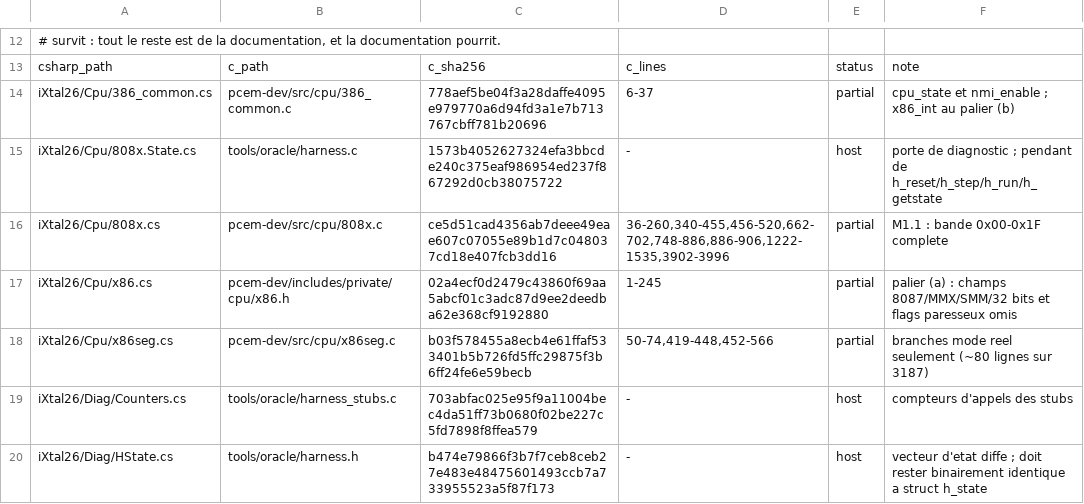
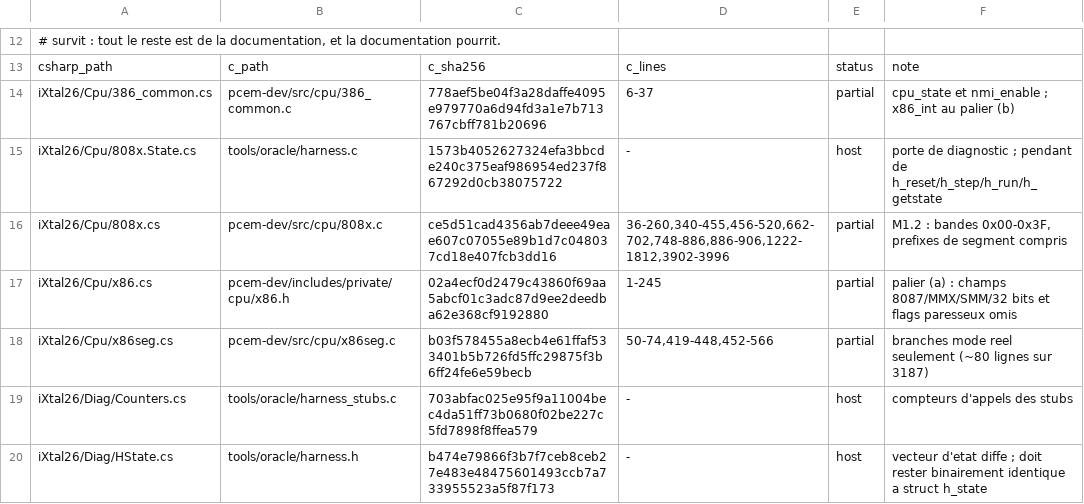
Before and after one commit to jpeloille/iXtal928, a TSV file: oracle.tsv, drawn as a sheet; only a part is shown, gaps mark what is left out.

```diff
--- a/oracle.tsv
+++ b/oracle.tsv
@@ -15,3 +15,3 @@ iXtal26/Cpu/386_common.cs	pcem-dev/src/cpu/386_common.c	778aef5be04f3a28daffe409
 iXtal26/Cpu/808x.State.cs	tools/oracle/harness.c	1573b4052627324efa3bbcde240c375eaf986954ed237f867292d0cb38075722	-	host	porte de diagnostic ; pendant de h_reset/h_step/h_run/h_getstate
-iXtal26/Cpu/808x.cs	pcem-dev/src/cpu/808x.c	ce5d51cad4356ab7deee49eae607c07055e89b1d7c048037cd18e407fcb3dd16	36-260,340-455,456-520,662-702,748-886,886-906,1222-1535,3902-3996	partial	M1.1 : bande 0x00-0x1F complete
+iXtal26/Cpu/808x.cs	pcem-dev/src/cpu/808x.c	ce5d51cad4356ab7deee49eae607c07055e89b1d7c048037cd18e407fcb3dd16	36-260,340-455,456-520,662-702,748-886,886-906,1222-1812,3902-3996	partial	M1.2 : bandes 0x00-0x3F, prefixes de segment compris
 iXtal26/Cpu/x86.cs	pcem-dev/includes/private/cpu/x86.h	02a4ecf0d2479c43860f69aa5abcf01c3adc87d9ee2deedba62e368cf9192880	1-245	partial	palier (a) : champs 8087/MMX/SMM/32 bits et flags paresseux omis
```
Also changed, not shown: sst-baseline.tsv, 4 other files.
